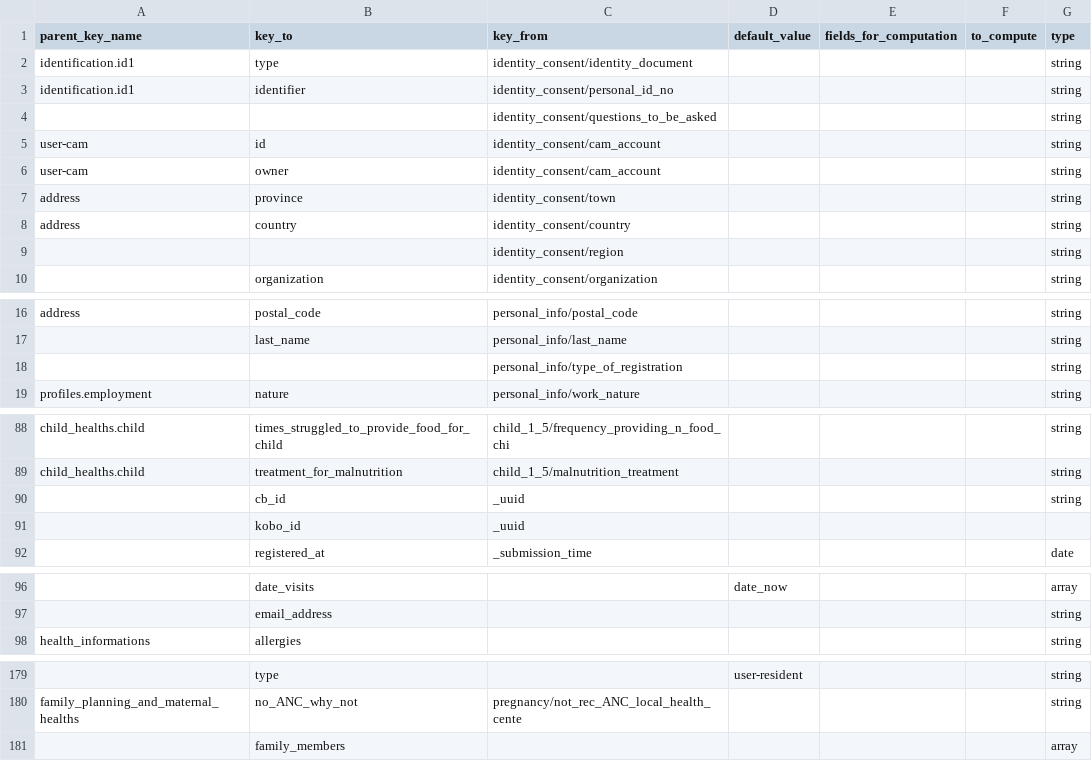
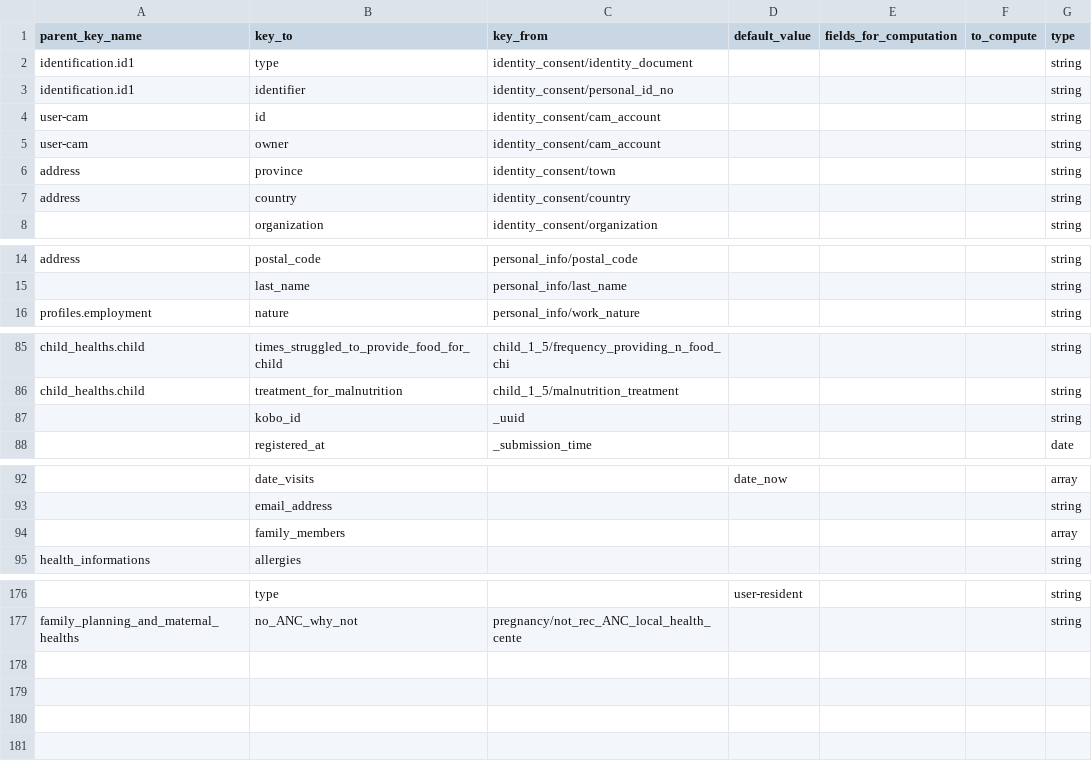
Before and after one commit to philipsales/couchbase-python-elasticsearch, a CSV file: schemas/mapping/csv_mappers/kobo2oldcuris_mapping_5_2_2.csv, drawn as a sheet; only a part is shown, gaps mark what is left out; removed rows and columns are numbered as before the commit, all else as after; the diff names each change by its address in the sheet, - before the commit and + after, or states it on an @@ line.

Commit message:
CSV mapping for oldcuris2elastic

```diff
--- a/schemas/mapping/csv_mappers/kobo2oldcuris_mapping_5_2_2.csv
+++ b/schemas/mapping/csv_mappers/kobo2oldcuris_mapping_5_2_2.csv
-row 4:  |  | identity_consent/questions_to_be_asked |  |  |  | string
-row 9:  |  | identity_consent/region |  |  |  | string
-row 18:  |  | personal_info/type_of_registration |  |  |  | string
-B87 (key_to): cb_id
+B87 (key_to): kobo_id
-row 91:  | kobo_id | _uuid
@@ row 181 moved to row 94: family_members @@
```
Also changed, not shown: 29 other files.
